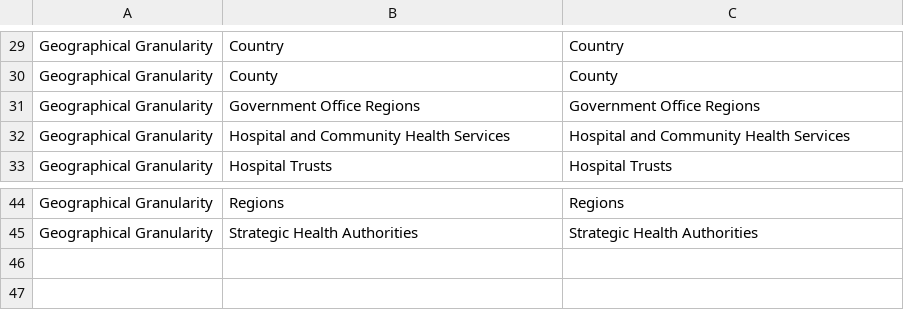
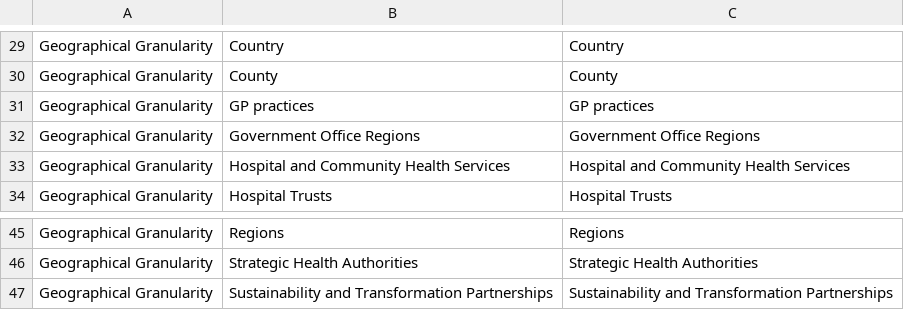
Before and after one commit to NHS-digital-website/goss-hippo-migrator, a CSV file: MetadataMapping.csv, drawn as a sheet; only a part is shown, gaps mark what is left out.

```diff
--- a/MetadataMapping.csv
+++ b/MetadataMapping.csv
@@ -30,2 +30,3 @@ Geographical Granularity,Country,Country
 Geographical Granularity,County,County
+Geographical Granularity,GP practices,GP practices
 Geographical Granularity,Government Office Regions,Government Office Regions
@@ -45 +46,2 @@ Geographical Granularity,Regions,Regions
 Geographical Granularity,Strategic Health Authorities,Strategic Health Authorities
+Geographical Granularity,Sustainability and Transformation Partnerships,Sustainability and Transformation Partnerships
```
Also changed, not shown: 11 other files.
